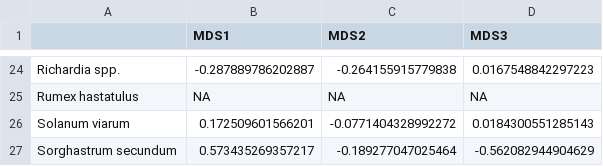
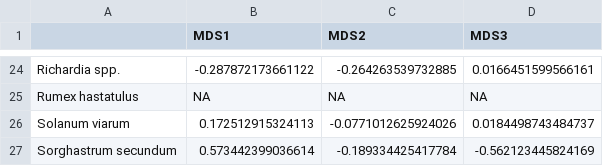
Before and after one commit to Gagemo/FNPS---Seed-Mixture-Project, a CSV file: Figures/island_spp_PearsonCor.csv, drawn as a sheet; only a part is shown, gaps mark what is left out; the diff covers the shown part only.

```diff
--- a/Figures/island_spp_PearsonCor.csv
+++ b/Figures/island_spp_PearsonCor.csv
@@ -24,5 +24,5 @@
-"Richardia spp.",-0.287889786202887,-0.264155915779838,0.0167548842297223
+"Richardia spp.",-0.287872173661122,-0.264263539732885,0.0166451599566161
 "Rumex hastatulus",NA,NA,NA
-"Solanum viarum
-",0.172509601566201,-0.0771404328992272,0.0184300551285143
-"Sorghastrum secundum",0.573435269357217,-0.189277047025464,-0.562082944904629
+"Solanum viarum
+",0.172512915324113,-0.0771012625924026,0.0184498743484737
+"Sorghastrum secundum",0.573442399036614,-0.189334425417784,-0.562123445824169
```
Also changed, not shown: 60 edited cells elsewhere in this file, Figures/adonis_2023.csv, 50 other files.
